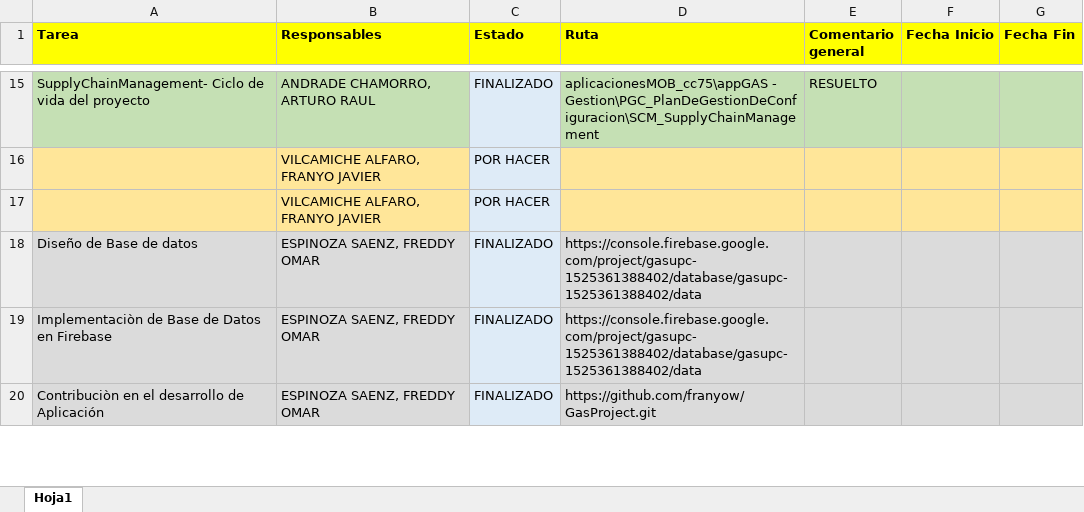
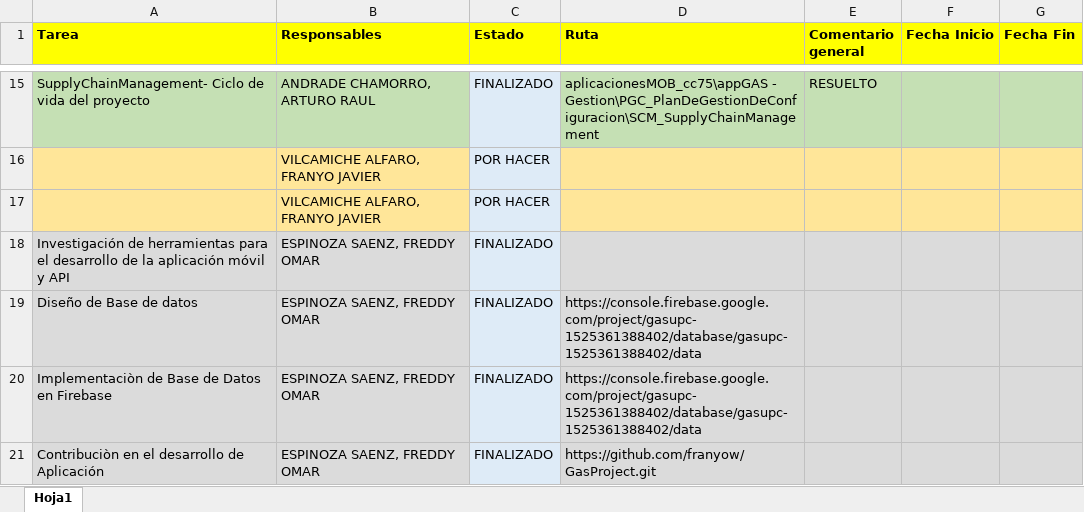
Before and after one commit to angelsantacruzm/aplicacionesMOB_cc75, an Excel workbook: appGAS - Gestion/CR_CronogramaResponsabilidades/CR_CronogramaResponsabilidades.xlsx, sheet Hoja1, drawn as a sheet; only a part is shown, gaps mark what is left out; values as stored, in another font and other column widths than the file's, no borders; conditional formats not drawn; the diff names each change by its address in the sheet, - before the commit and + after, or states it on an @@ line.

Commit message:
Mi parte x7

```diff
--- a/appGAS - Gestion/CR_CronogramaResponsabilidades/CR_CronogramaResponsabilidades.xlsx (sheet Hoja1)
+++ b/appGAS - Gestion/CR_CronogramaResponsabilidades/CR_CronogramaResponsabilidades.xlsx (sheet Hoja1)
+row 18: Investigación de herramientas para el desarrollo de la aplicación móvil y API | ESPINOZA SAENZ, FREDDY OMAR | FINALIZADO
```
